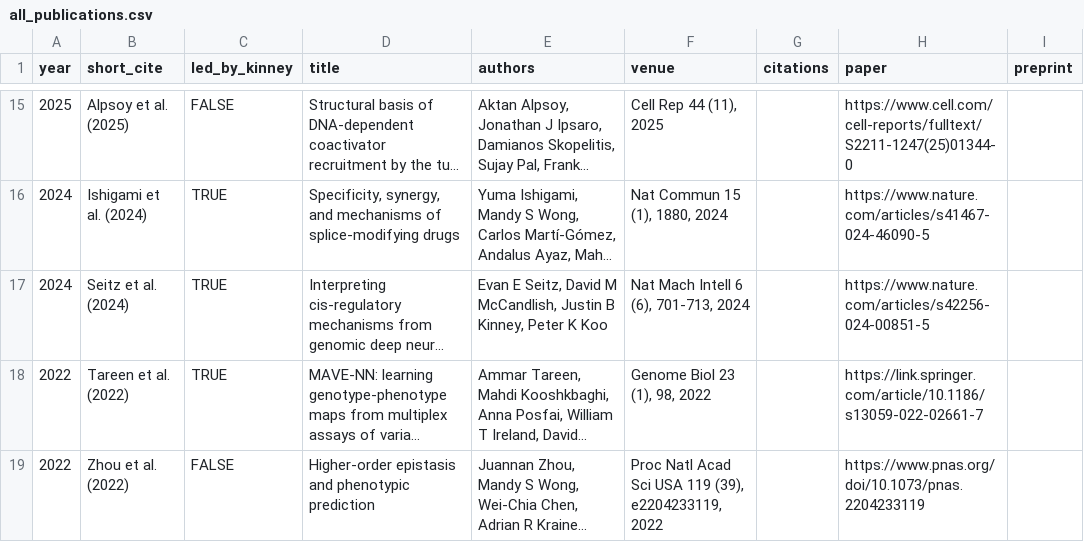
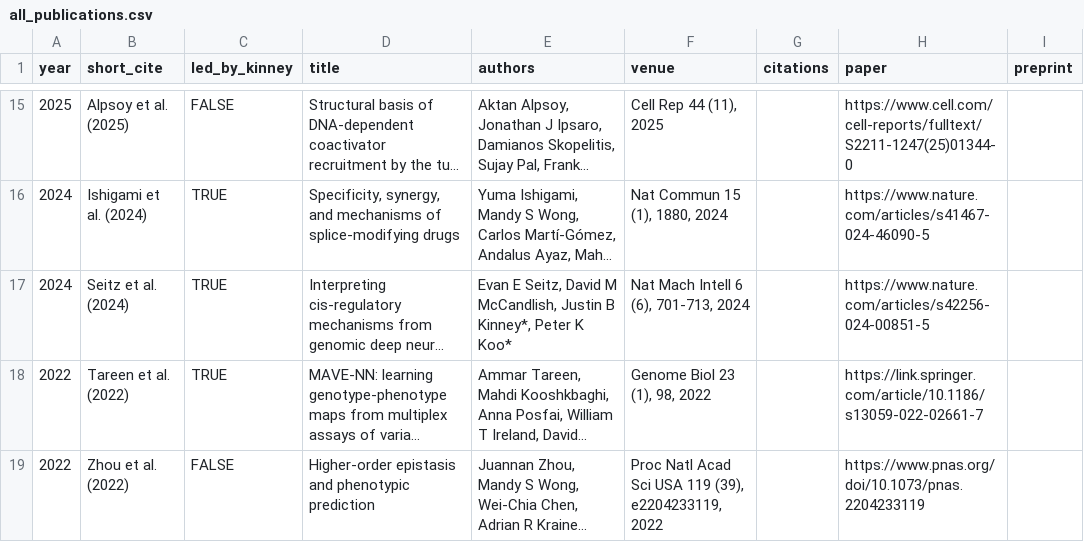
Before and after one commit to aidancordero2/kinneylab_website, a CSV file: backend/all_publications.csv, drawn as a sheet; only a part is shown, gaps mark what is left out; long unchanged cells end in …; the diff names each change by its address in the sheet, - before the commit and + after, or states it on an @@ line.

Commit message:
Added asterisks to Seitz 2024

```diff
--- a/backend/all_publications.csv
+++ b/backend/all_publications.csv
-E17 (authors): …Justin B Kinney, Peter K Koo
+E17 (authors): …Justin B Kinney*, Peter K Koo*
```
